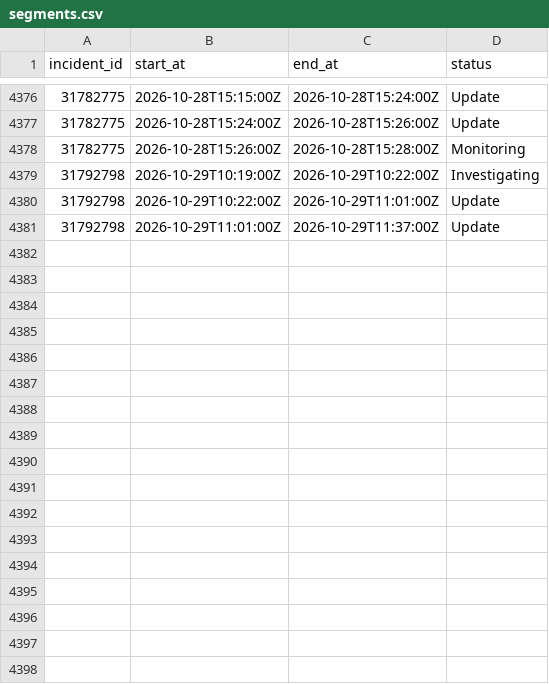
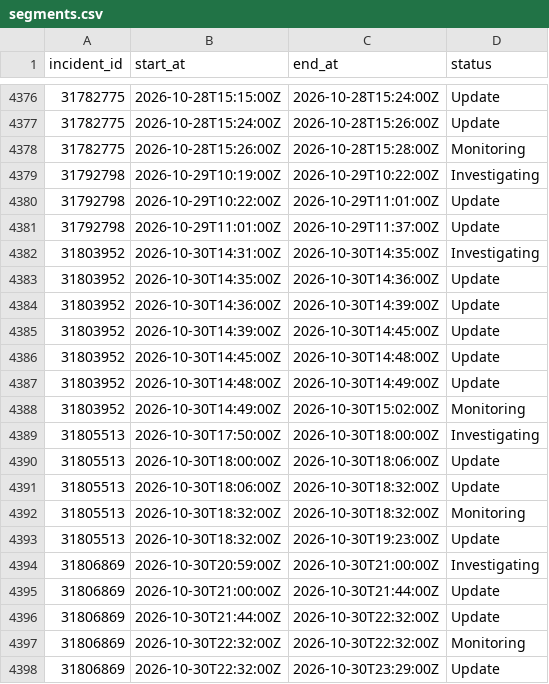
Before and after one commit to paradise-runner/feels-like-github-status, a CSV file: parsed/segments.csv, drawn as a sheet; only a part is shown, gaps mark what is left out.

```diff
--- a/parsed/segments.csv
+++ b/parsed/segments.csv
@@ -4381 +4381,18 @@ incident_id,start_at,end_at,status
 31792798,2026-10-29T11:01:00Z,2026-10-29T11:37:00Z,Update
+31803952,2026-10-30T14:31:00Z,2026-10-30T14:35:00Z,Investigating
+31803952,2026-10-30T14:35:00Z,2026-10-30T14:36:00Z,Update
+31803952,2026-10-30T14:36:00Z,2026-10-30T14:39:00Z,Update
+31803952,2026-10-30T14:39:00Z,2026-10-30T14:45:00Z,Update
+31803952,2026-10-30T14:45:00Z,2026-10-30T14:48:00Z,Update
+31803952,2026-10-30T14:48:00Z,2026-10-30T14:49:00Z,Update
+31803952,2026-10-30T14:49:00Z,2026-10-30T15:02:00Z,Monitoring
+31805513,2026-10-30T17:50:00Z,2026-10-30T18:00:00Z,Investigating
+31805513,2026-10-30T18:00:00Z,2026-10-30T18:06:00Z,Update
+31805513,2026-10-30T18:06:00Z,2026-10-30T18:32:00Z,Update
+31805513,2026-10-30T18:32:00Z,2026-10-30T18:32:00Z,Monitoring
+31805513,2026-10-30T18:32:00Z,2026-10-30T19:23:00Z,Update
+31806869,2026-10-30T20:59:00Z,2026-10-30T21:00:00Z,Investigating
+31806869,2026-10-30T21:00:00Z,2026-10-30T21:44:00Z,Update
+31806869,2026-10-30T21:44:00Z,2026-10-30T22:32:00Z,Update
+31806869,2026-10-30T22:32:00Z,2026-10-30T22:32:00Z,Monitoring
+31806869,2026-10-30T22:32:00Z,2026-10-30T23:29:00Z,Update
```
Also changed, not shown: parsed/downtime_windows.csv, 2 other files.
